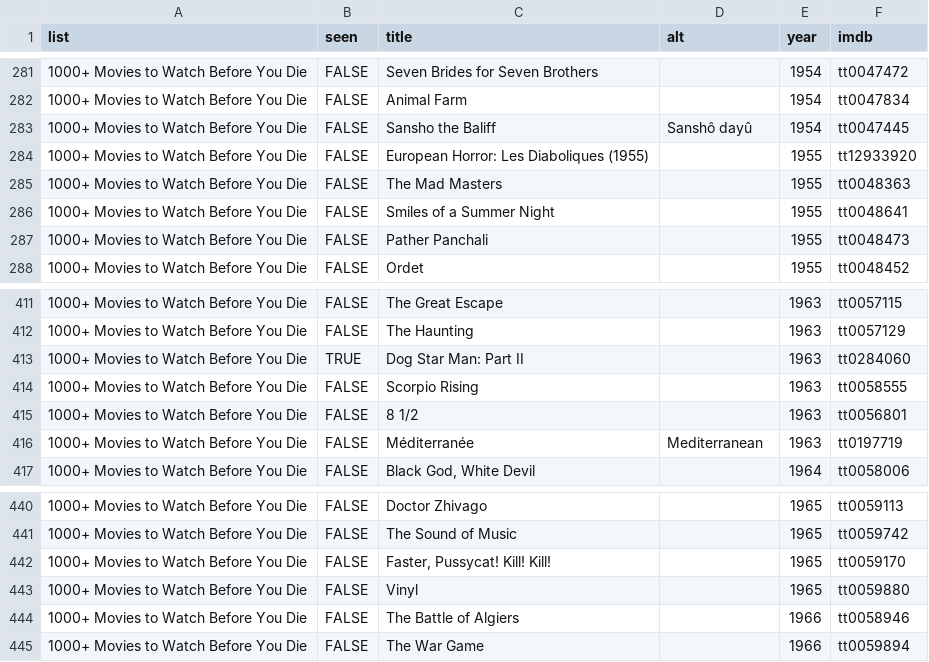
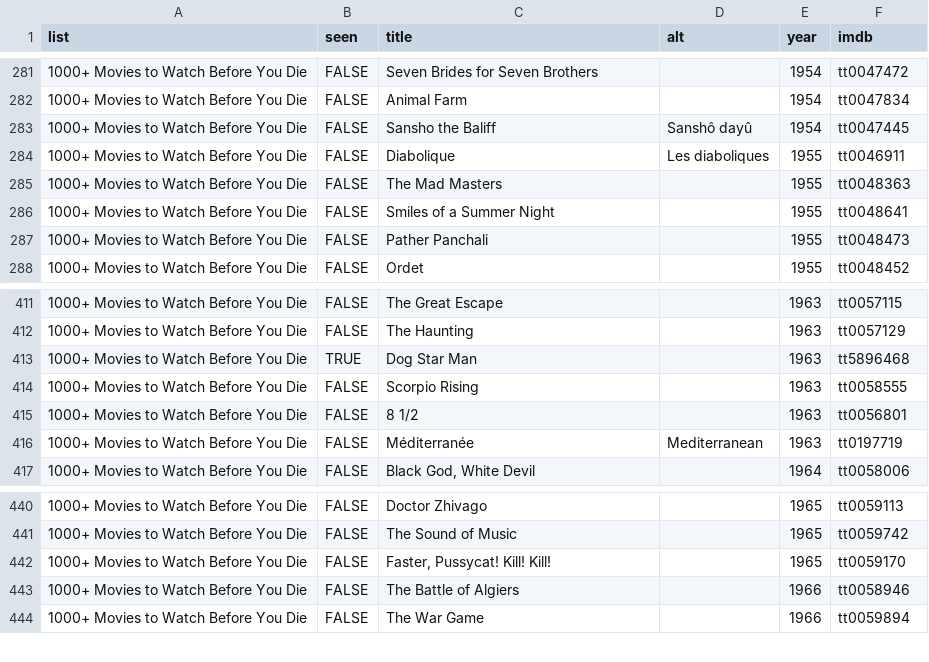
Before and after one commit to ENPina90/how-to-watch, a CSV file: db/seed_data/movie_list.csv, drawn as a sheet; only a part is shown, gaps mark what is left out.

Commit message:
#215: Update seed file to reflect changes, and add CSV files

```diff
--- a/db/seed_data/movie_list.csv
+++ b/db/seed_data/movie_list.csv
@@ -283,3 +283,3 @@ list,seen,title,alt,year,imdb
 1000+ Movies to Watch Before You Die,FALSE,Sansho the Baliff,Sanshô dayû,1954,tt0047445
-1000+ Movies to Watch Before You Die,FALSE,European Horror: Les Diaboliques (1955),,1955,tt12933920
+1000+ Movies to Watch Before You Die,FALSE,Diabolique,Les diaboliques,1955,tt0046911
 1000+ Movies to Watch Before You Die,FALSE,The Mad Masters,,1955,tt0048363
@@ -412,3 +412,3 @@ list,seen,title,alt,year,imdb
 1000+ Movies to Watch Before You Die,FALSE,The Haunting,,1963,tt0057129
-1000+ Movies to Watch Before You Die,TRUE,Dog Star Man: Part II,,1963,tt0284060
+1000+ Movies to Watch Before You Die,TRUE,Dog Star Man,,1963,tt5896468
 1000+ Movies to Watch Before You Die,FALSE,Scorpio Rising,,1963,tt0058555
@@ -442,3 +442,2 @@ list,seen,title,alt,year,imdb
 1000+ Movies to Watch Before You Die,FALSE,"Faster, Pussycat! Kill! Kill!",,1965,tt0059170
-1000+ Movies to Watch Before You Die,FALSE,Vinyl,,1965,tt0059880
 1000+ Movies to Watch Before You Die,FALSE,The Battle of Algiers,,1966,tt0058946
```
Also changed, not shown: db/seed_data/full_list.csv, 5 other files.
